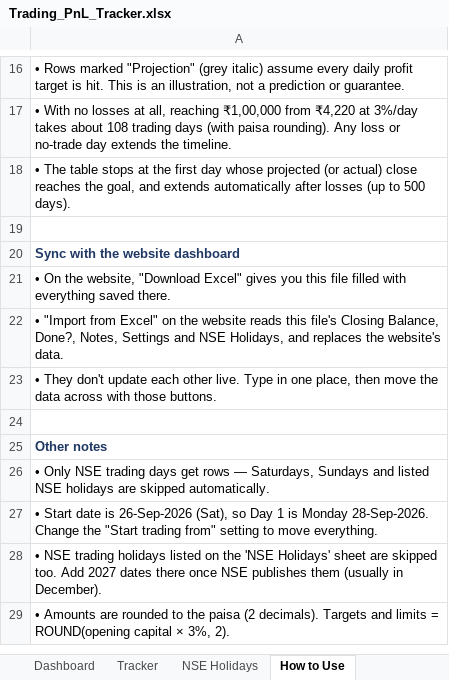
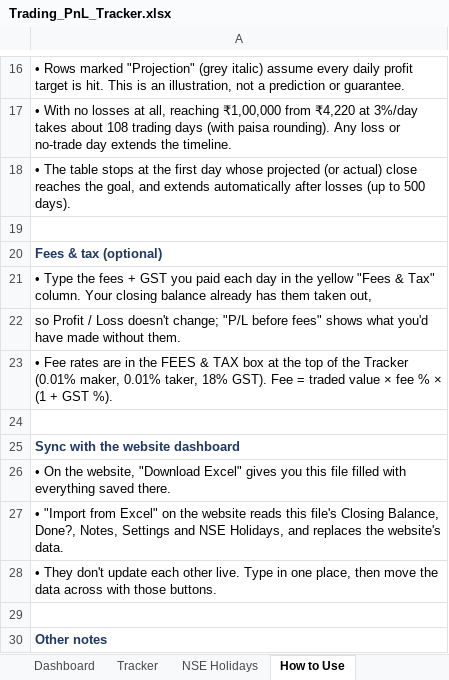
Before and after one commit to Shreyansh190902/2302030430083, an Excel workbook: Trading_PnL_Tracker.xlsx, sheet How to Use, drawn as a sheet; only a part is shown, gaps mark what is left out; the shorter side is filled out with more unchanged rows; values as stored, in another font and other column widths than the file's, no borders; the diff names each change by its address in the sheet, - before the commit and + after, or states it on an @@ line.

```diff
--- a/Trading_PnL_Tracker.xlsx (sheet How to Use)
+++ b/Trading_PnL_Tracker.xlsx (sheet How to Use)
+row 20: Fees & tax (optional)
+row 21: • Type the fees + GST you paid each day in the yellow "Fees & Tax" column. Your closing balance already has them taken out,
+row 22: so Profit / Loss doesn't change; "P/L before fees" shows what you'd have made without them.
+row 23: • Fee rates are in the FEES & TAX box at the top of the Tracker (0.01% maker, 0.01% taker, 18% GST). Fee = traded value × fee % × (1 + GST %).
+row 24: (empty)
```
Also changed, not shown: sheet Tracker, formulas that keep their value, charts or pictures, docs/Trading_PnL_Tracker.xlsx, 6 other files.
